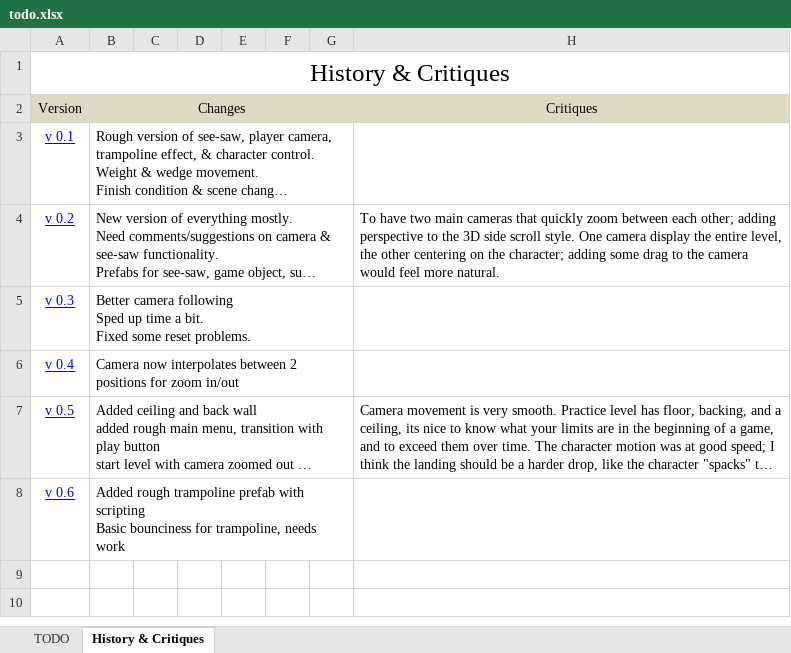
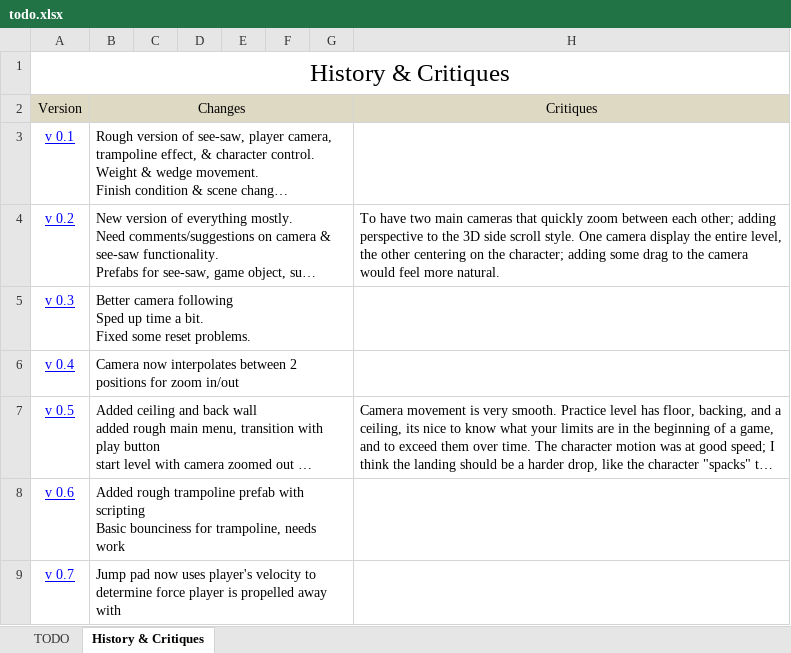
Before and after one commit to pawan-adk/see-saw-unity, an Excel workbook: see-saw-unity/Docs/todo.xlsx, sheet History & Critiques, drawn as a sheet; long unchanged cells end in …; values as stored, in another font and other column widths than the file's, no borders; the diff names each change by its address in the sheet, - before the commit and + after, or states it on an @@ line.

Commit message:
version 0.7

```diff
--- a/see-saw-unity/Docs/todo.xlsx (sheet History & Critiques)
+++ b/see-saw-unity/Docs/todo.xlsx (sheet History & Critiques)
+row 9: v 0.7 | Jump pad now uses player's velocity to determine force player is propelled away with
```
